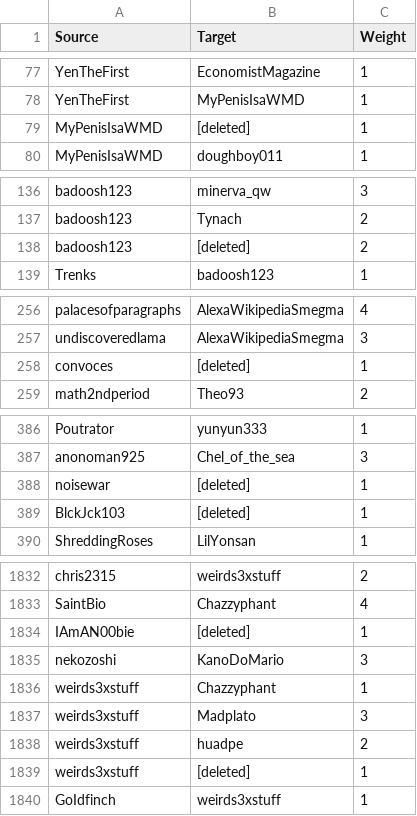
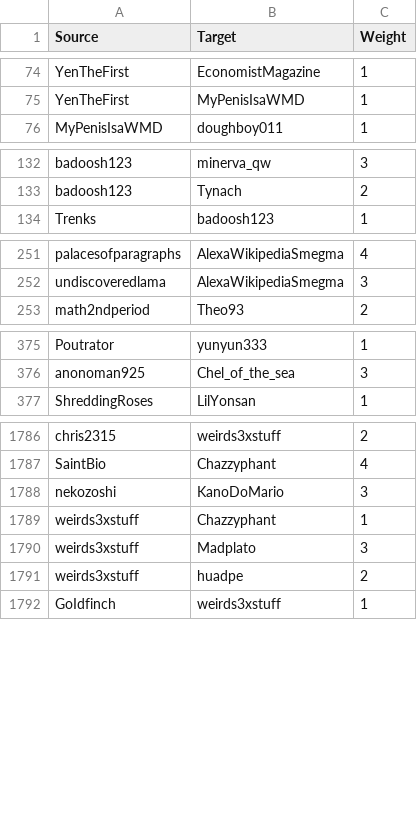
Before and after one commit to sapirratzon/Kamin-Server, a CSV file: SNA/DataSet/all_weighted_edges - Copy.csv, drawn as a sheet; only a part is shown, gaps mark what is left out; the diff covers the shown part only; the diff names each change by its address in the sheet, - before the commit and + after, or states it on an @@ line.

```diff
--- a/SNA/DataSet/all_weighted_edges - Copy.csv
+++ b/SNA/DataSet/all_weighted_edges - Copy.csv
-row 79: MyPenisIsaWMD | [deleted] | 1
-row 138: badoosh123 | [deleted] | 2
-row 258: convoces | [deleted] | 1
-row 388: noisewar | [deleted] | 1
-row 389: BlckJck103 | [deleted] | 1
-row 1834: IAmAN00bie | [deleted] | 1
-row 1839: weirds3xstuff | [deleted] | 1
```
Also changed, not shown: 43 removed rows elsewhere in this file, 2 other files.
